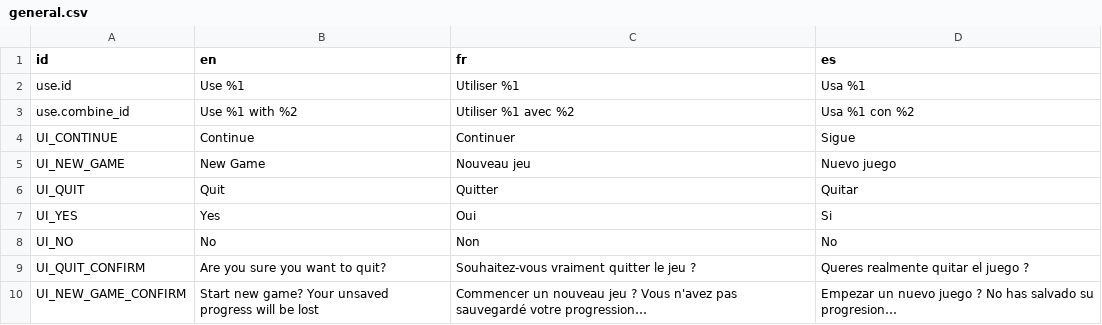
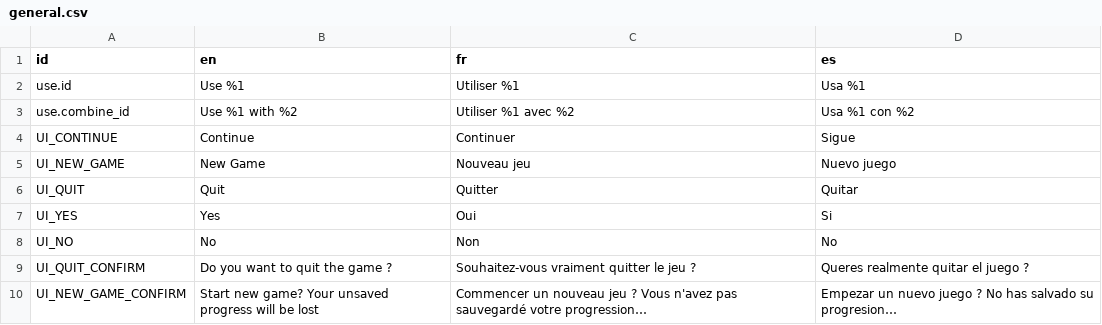
Before and after one commit to StraToN/escoria-in-daiza, a CSV file: translations/general.csv, drawn as a sheet.

Commit message:
trasnlations

```diff
--- a/translations/general.csv
+++ b/translations/general.csv
@@ -8,3 +8,3 @@ UI_YES,Yes,Oui,Si
 UI_NO,No,Non,No
-UI_QUIT_CONFIRM,Are you sure you want to quit?,Souhaitez-vous vraiment quitter le jeu ?,Queres realmente quitar el juego ?
+UI_QUIT_CONFIRM,Do you want to quit the game ?,Souhaitez-vous vraiment quitter le jeu ?,Queres realmente quitar el juego ?
 UI_NEW_GAME_CONFIRM,Start new game? Your unsaved progress will be lost,Commencer un nouveau jeu ? Vous n'avez pas sauvegardé votre progression…,Empezar un nuevo juego ? No has salvado su progresion…
```
